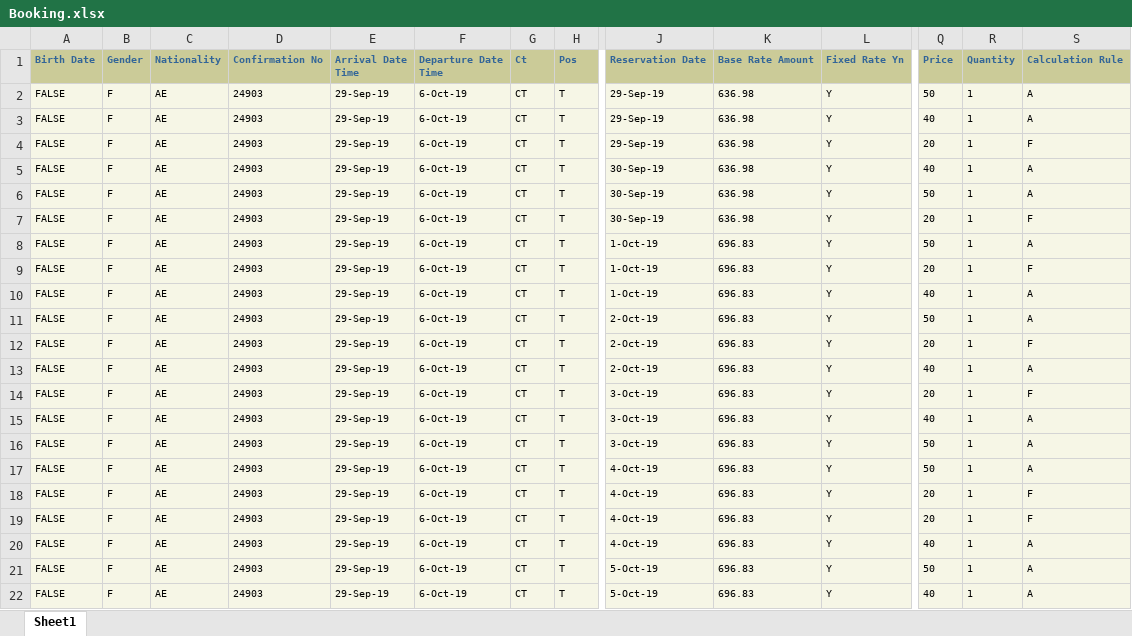
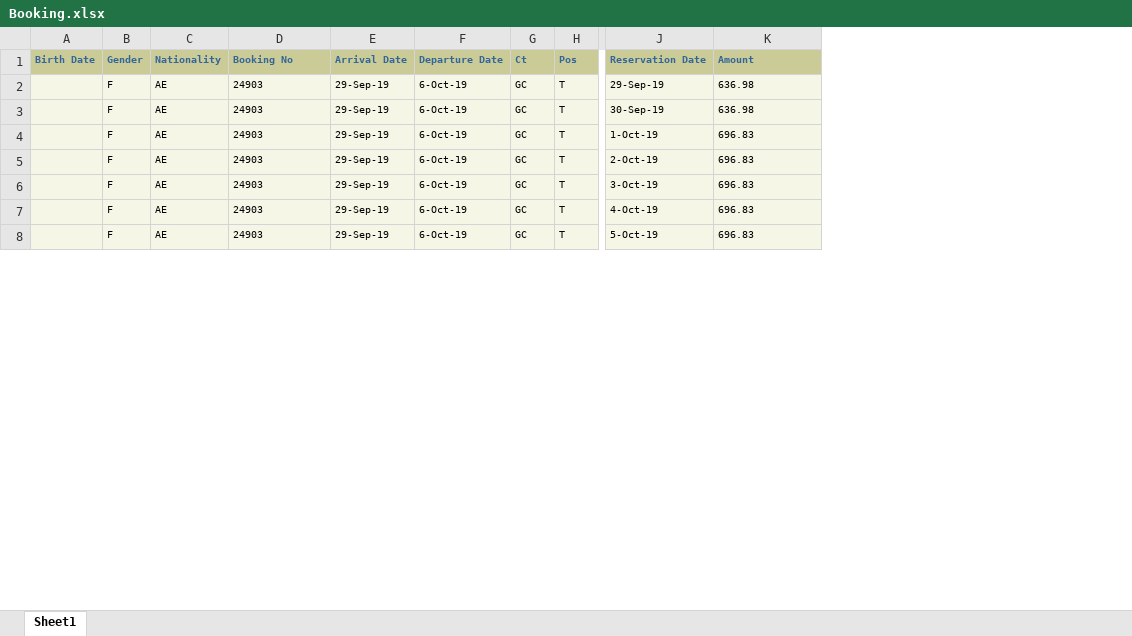
Before and after one commit to bendary577/bank-masr-integration-backend, an Excel workbook: Saudi/Booking.xlsx, sheet Sheet1, drawn as a sheet; only a part is shown, gaps mark what is left out; values as stored, in another font and other column widths than the file's, no borders; removed rows and columns are numbered as before the commit, all else as after; rows hold the shown columns only; the diff covers the shown part only; the diff names each change by its address in the sheet, - before the commit and + after, or states it on an @@ line.

Commit message:
OPERA Reports - WIP in get basic daily room rate

```diff
--- a/Saudi/Booking.xlsx (sheet Sheet1)
+++ b/Saudi/Booking.xlsx (sheet Sheet1)
-column L (Fixed Rate Yn), row 2: Y; row 5: Y; row 8: Y; row 11: Y; row 14: Y; row 17: Y; row 21: Y
-column Q (Price), row 2: 50; row 5: 40; row 8: 50; row 11: 50; row 14: 20; row 17: 50; row 21: 50
-column R (Quantity), row 2: 1; row 5: 1; row 8: 1; row 11: 1; row 14: 1; row 17: 1; row 21: 1
-column S (Calculation Rule), row 2: A; row 5: A; row 8: A; row 11: A; row 14: F; row 17: A; row 21: A
-D1: Confirmation No
+D1: Booking No
-E1: Arrival Date Time
+E1: Arrival Date
-F1: Departure Date Time
+F1: Departure Date
-K1: Base Rate Amount
+K1: Amount
-A2 (Birth Date): FALSE
+A2 (Birth Date): (empty)
-G2 (Ct): CT
+G2 (Ct): GC
-row 3: FALSE | F | AE | 24903 | 29-Sep-19 | 6-Oct-19 | CT | T | 29-Sep-19 | 636.98 | Y | 40 | 1 | A
-row 4: FALSE | F | AE | 24903 | 29-Sep-19 | 6-Oct-19 | CT | T | 29-Sep-19 | 636.98 | Y | 20 | 1 | F
-A3 (Birth Date): FALSE
+A3 (Birth Date): (empty)
-G3 (Ct): CT
+G3 (Ct): GC
-row 6: FALSE | F | AE | 24903 | 29-Sep-19 | 6-Oct-19 | CT | T | 30-Sep-19 | 636.98 | Y | 50 | 1 | A
-row 7: FALSE | F | AE | 24903 | 29-Sep-19 | 6-Oct-19 | CT | T | 30-Sep-19 | 636.98 | Y | 20 | 1 | F
-A4 (Birth Date): FALSE
+A4 (Birth Date): (empty)
-G4 (Ct): CT
+G4 (Ct): GC
-row 9: FALSE | F | AE | 24903 | 29-Sep-19 | 6-Oct-19 | CT | T | 1-Oct-19 | 696.83 | Y | 20 | 1 | F
-row 10: FALSE | F | AE | 24903 | 29-Sep-19 | 6-Oct-19 | CT | T | 1-Oct-19 | 696.83 | Y | 40 | 1 | A
-A5 (Birth Date): FALSE
+A5 (Birth Date): (empty)
-G5 (Ct): CT
+G5 (Ct): GC
-row 12: FALSE | F | AE | 24903 | 29-Sep-19 | 6-Oct-19 | CT | T | 2-Oct-19 | 696.83 | Y | 20 | 1 | F
-row 13: FALSE | F | AE | 24903 | 29-Sep-19 | 6-Oct-19 | CT | T | 2-Oct-19 | 696.83 | Y | 40 | 1 | A
-A6 (Birth Date): FALSE
+A6 (Birth Date): (empty)
-G6 (Ct): CT
+G6 (Ct): GC
-row 15: FALSE | F | AE | 24903 | 29-Sep-19 | 6-Oct-19 | CT | T | 3-Oct-19 | 696.83 | Y | 40 | 1 | A
-row 16: FALSE | F | AE | 24903 | 29-Sep-19 | 6-Oct-19 | CT | T | 3-Oct-19 | 696.83 | Y | 50 | 1 | A
-A7 (Birth Date): FALSE
+A7 (Birth Date): (empty)
-G7 (Ct): CT
+G7 (Ct): GC
-row 18: FALSE | F | AE | 24903 | 29-Sep-19 | 6-Oct-19 | CT | T | 4-Oct-19 | 696.83 | Y | 20 | 1 | F
-row 19: FALSE | F | AE | 24903 | 29-Sep-19 | 6-Oct-19 | CT | T | 4-Oct-19 | 696.83 | Y | 20 | 1 | F
-row 20: FALSE | F | AE | 24903 | 29-Sep-19 | 6-Oct-19 | CT | T | 4-Oct-19 | 696.83 | Y | 40 | 1 | A
-A8 (Birth Date): FALSE
+A8 (Birth Date): (empty)
-G8 (Ct): CT
+G8 (Ct): GC
-row 22: FALSE | F | AE | 24903 | 29-Sep-19 | 6-Oct-19 | CT | T | 5-Oct-19 | 696.83 | Y | 40 | 1 | A
```
Also changed, not shown: 2 removed rows and 2 edited cells elsewhere in this sheet, 14 other files.
